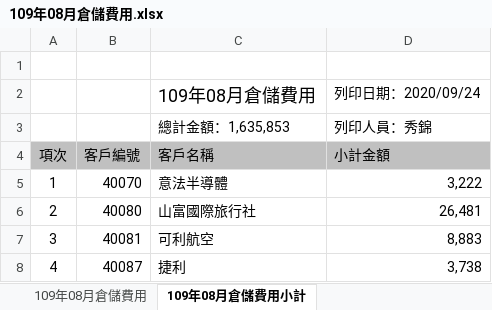
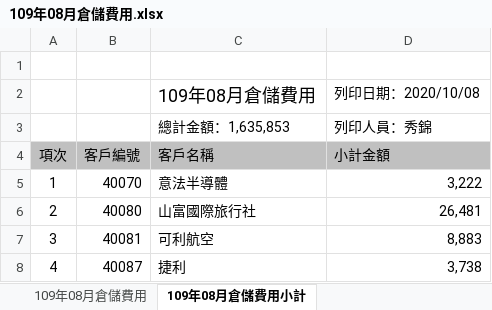
Before and after one commit to cobrano1kimo/cvdcm_menubar0420, an Excel workbook: public/109年08月倉儲費用.xlsx, sheet 109年08月倉儲費用小計, drawn as a sheet; only a part is shown; values as stored, in another font and other column widths than the file's, no borders; the diff names each change by its address in the sheet, - before the commit and + after, or states it on an @@ line.

```diff
--- a/public/109年08月倉儲費用.xlsx (sheet 109年08月倉儲費用小計)
+++ b/public/109年08月倉儲費用.xlsx (sheet 109年08月倉儲費用小計)
-D2 (小計金額): 列印日期：2020/09/24
+D2 (小計金額): 列印日期：2020/10/08
```
Also changed, not shown: sheet 109年08月倉儲費用, 26 other files.
